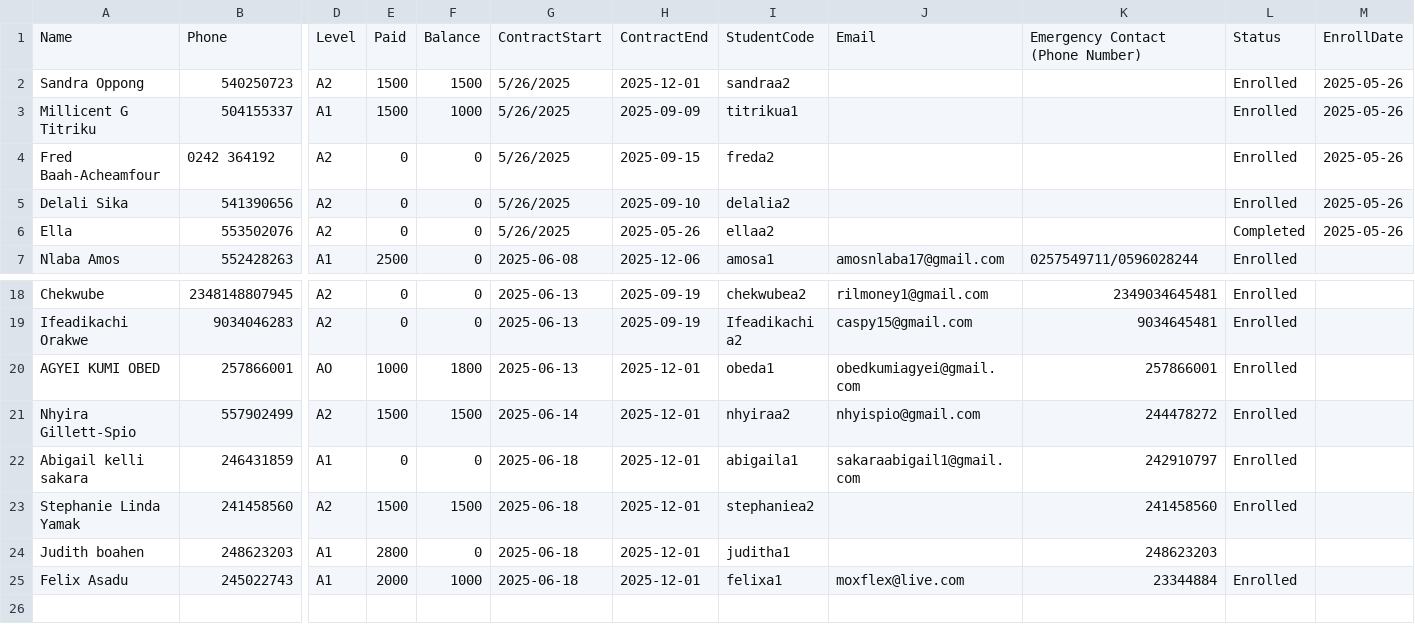
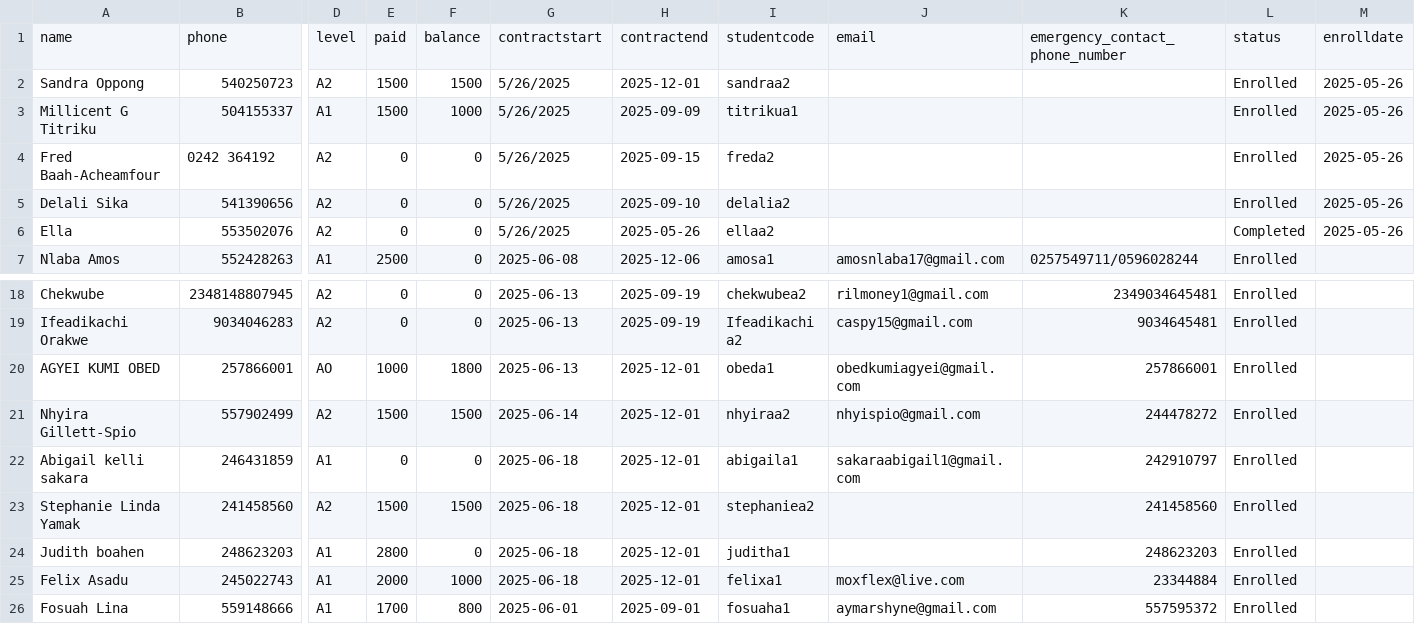
Before and after one commit to learngermanghana/markmyletter, a CSV file: students.csv, drawn as a sheet; only a part is shown, gaps mark what is left out; removed rows and columns are numbered as before the commit, all else as after; rows hold the shown columns only; the diff names each change by its address in the sheet, - before the commit and + after, or states it on an @@ line.

Commit message:
Update students.csv

```diff
--- a/students.csv
+++ b/students.csv
-row 1: Name | Phone | Level | Paid | Balance | ContractStart | ContractEnd | StudentCode | Email | Emergency Contact (Phone Number) | Status | EnrollDate
+row 1: name | phone | level | paid | balance | contractstart | contractend | studentcode | email | emergency_contact_phone_number | status | enrolldate
-L24: (empty)
+L24: Enrolled
+row 26: Fosuah Lina | 559148666 | A1 | 1700 | 800 | 2025-06-01 | 2025-09-01 | fosuaha1 | aymarshyne@gmail.com | 557595372 | Enrolled
```
